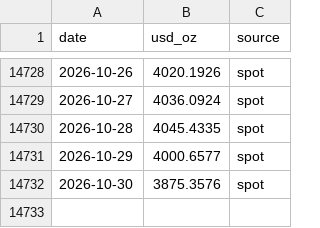
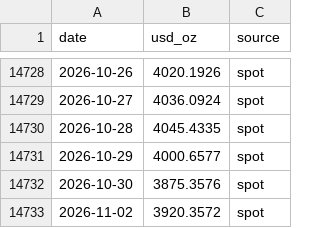
Before and after one commit to vaibhavgit9210/mygoldfund, a CSV file: history/gold_usd.csv, drawn as a sheet; only a part is shown, gaps mark what is left out.

```diff
--- a/history/gold_usd.csv
+++ b/history/gold_usd.csv
@@ -14732 +14732,2 @@ date,usd_oz,source
 2026-10-30,3875.3576,spot
+2026-11-02,3920.3572,spot
```
Also changed, not shown: history/silver_usd.csv, 2 other files.
